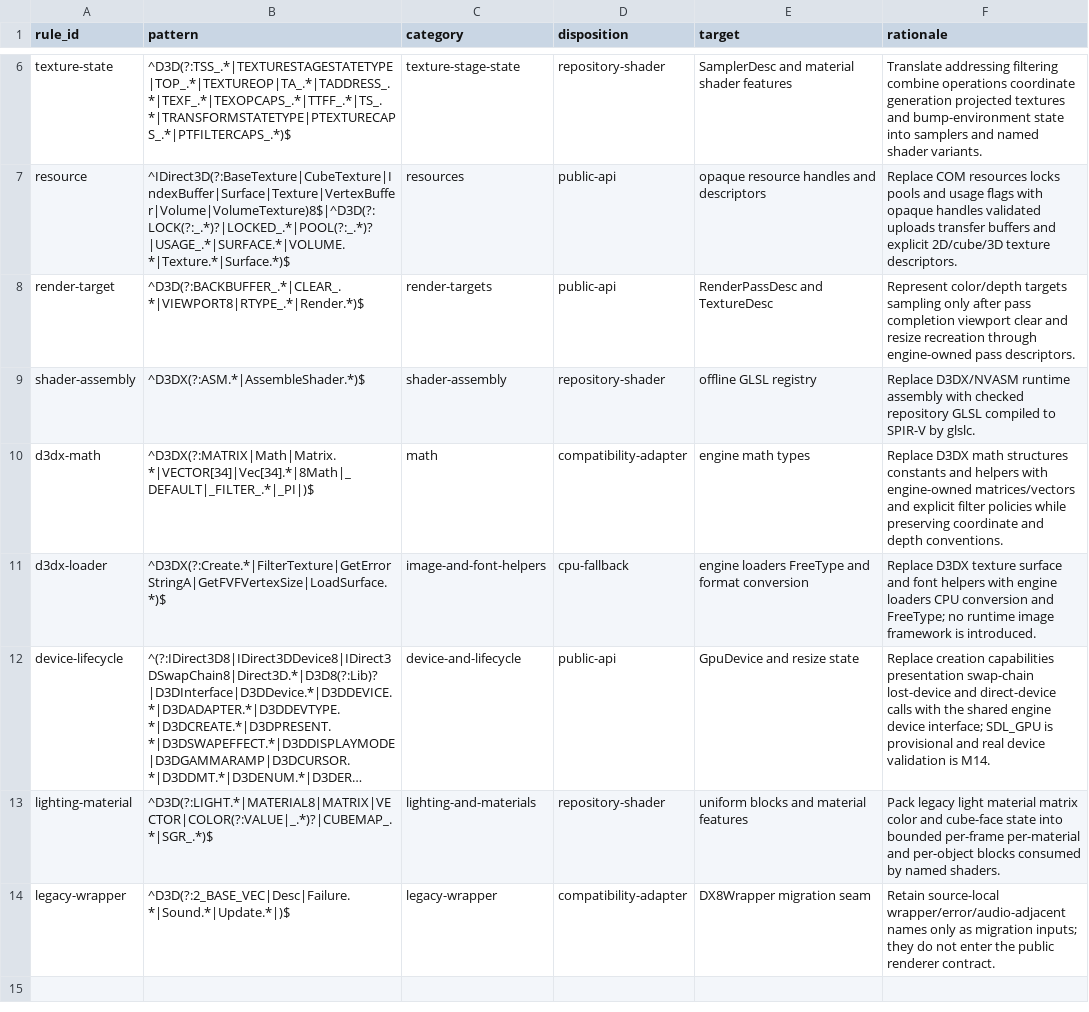
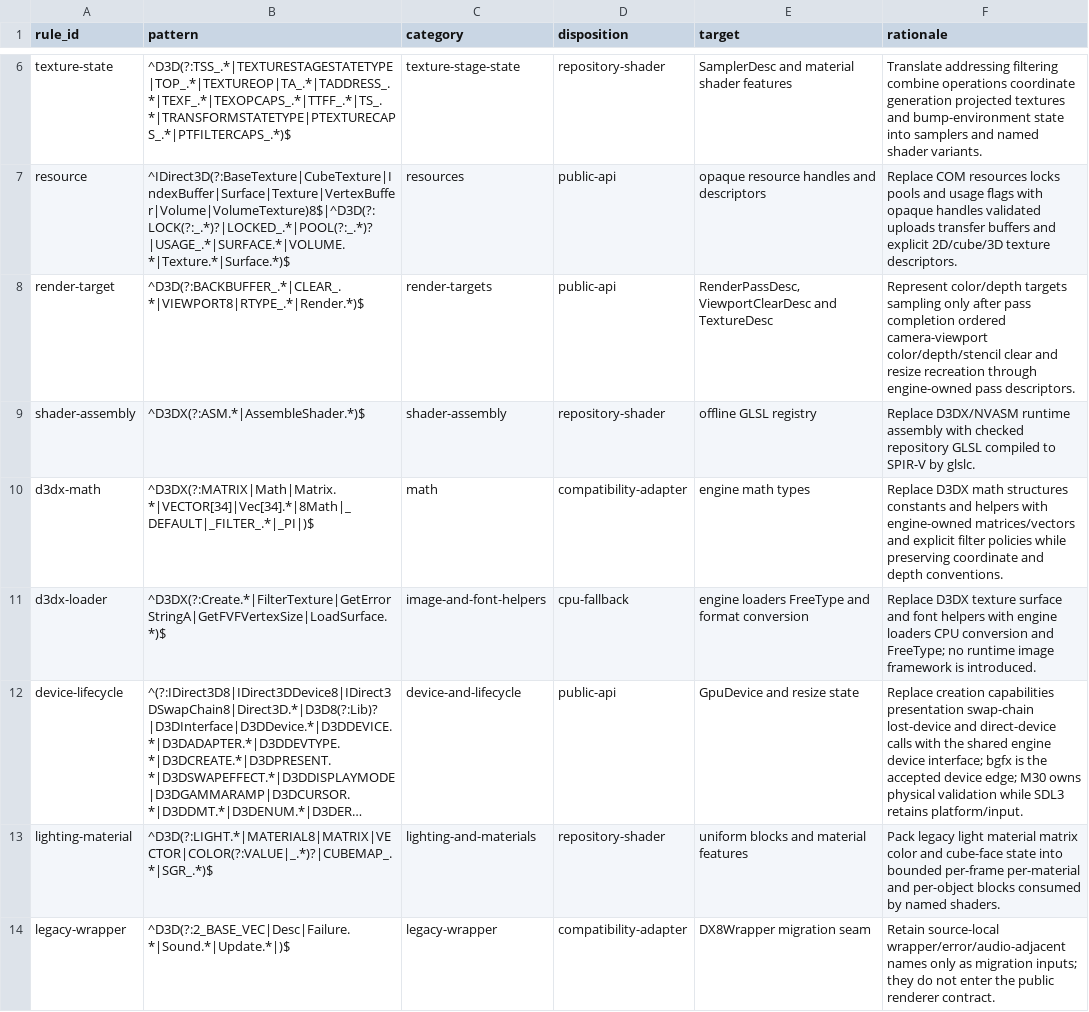
Before and after one commit to mrworf/CnC_Generals_Zero_Hour, a TSV file: docs/renderer/legacy-api-mapping.tsv, drawn as a sheet; only a part is shown, gaps mark what is left out; long unchanged cells end in …; the diff names each change by its address in the sheet, - before the commit and + after, or states it on an @@ line.

```diff
--- a/docs/renderer/legacy-api-mapping.tsv
+++ b/docs/renderer/legacy-api-mapping.tsv
-E8 (target): RenderPassDesc and TextureDesc
+E8 (target): RenderPassDesc, ViewportClearDesc and TextureDesc
-F8 (rationale): …pass completion viewport clear and…
+F8 (rationale): …pass completion ordered camera-viewport color/depth/stencil clear and…
-F12 (rationale): …device interface; SDL_GPU is provisional and real device validation is M14.
+F12 (rationale): …device interface; bgfx is the accepted device edge; M30 owns physical validation while SDL3 retains platform/input.
```
Also changed, not shown: docs/original-runtime-dependency-ledger.tsv, 8 other files.
